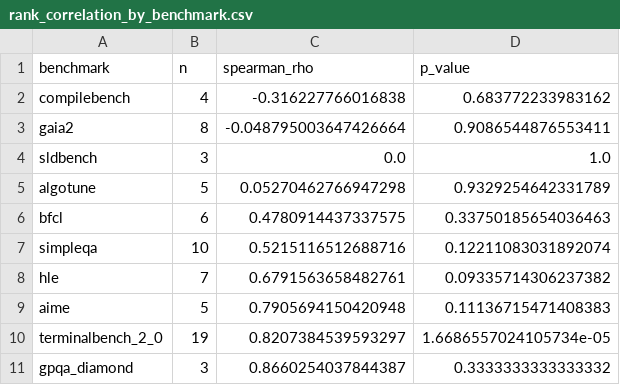
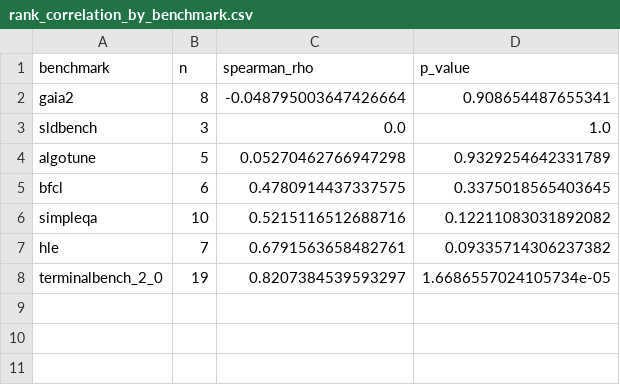
Before and after one commit to dearhannah/habor-mix-analyzer, a CSV file: output/quantitative/rank_correlation_by_benchmark.csv, drawn as a sheet.

```diff
--- a/output/quantitative/rank_correlation_by_benchmark.csv
+++ b/output/quantitative/rank_correlation_by_benchmark.csv
@@ -1,11 +1,8 @@
 benchmark,n,spearman_rho,p_value
-compilebench,4,-0.316227766016838,0.683772233983162
-gaia2,8,-0.048795003647426664,0.9086544876553411
+gaia2,8,-0.048795003647426664,0.908654487655341
 sldbench,3,0.0,1.0
 algotune,5,0.05270462766947298,0.9329254642331789
-bfcl,6,0.4780914437337575,0.33750185654036463
-simpleqa,10,0.5215116512688716,0.12211083031892074
+bfcl,6,0.4780914437337575,0.3375018565403645
+simpleqa,10,0.5215116512688716,0.12211083031892082
 hle,7,0.6791563658482761,0.09335714306237382
-aime,5,0.7905694150420948,0.11136715471408383
 terminalbench_2_0,19,0.8207384539593297,1.6686557024105734e-05
-gpqa_diamond,3,0.8660254037844387,0.3333333333333332
```
Also changed, not shown: output/quantitative/agent_lift_table.csv, output/quantitative/harbor_vs_doc_long.csv, 25 other files.
